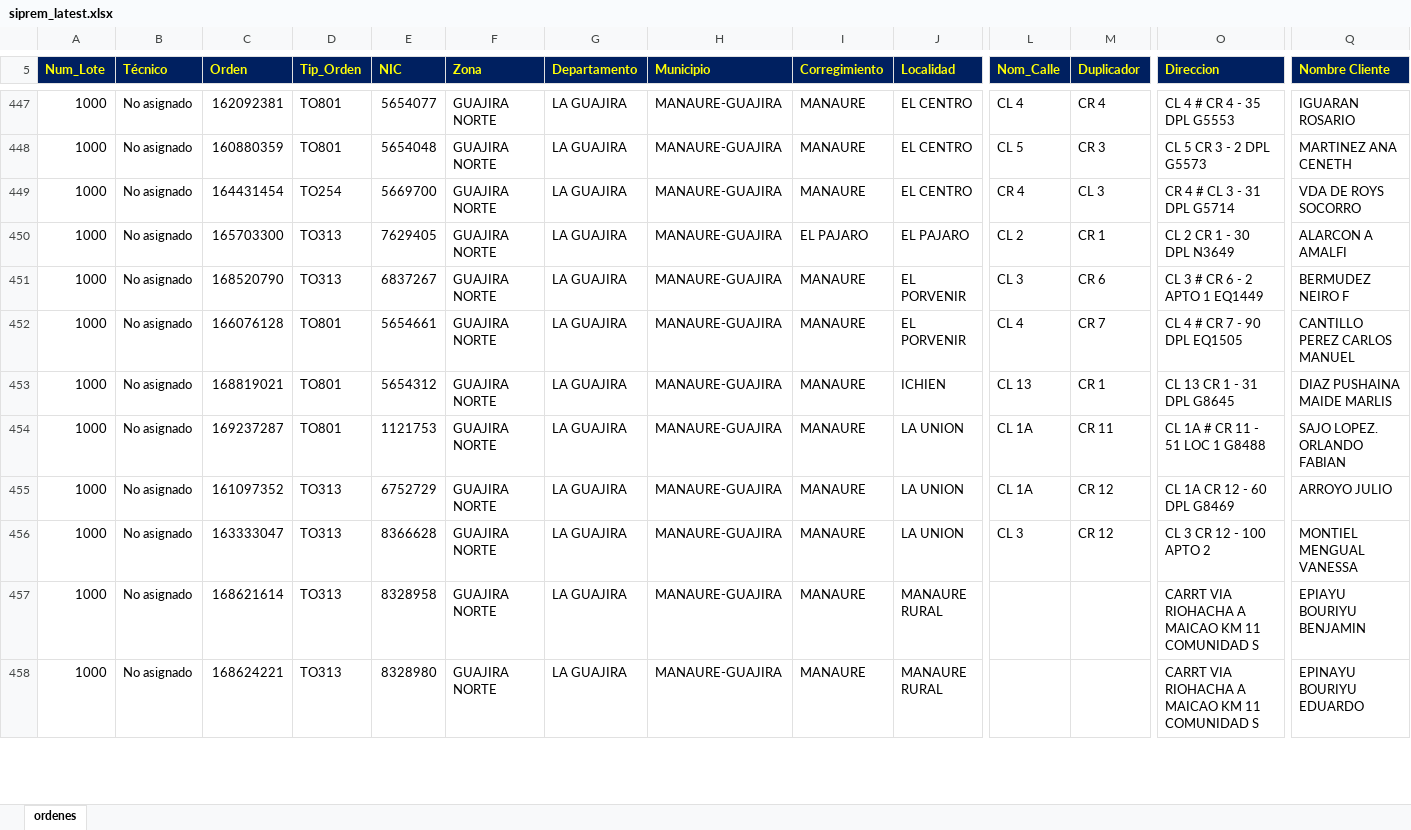
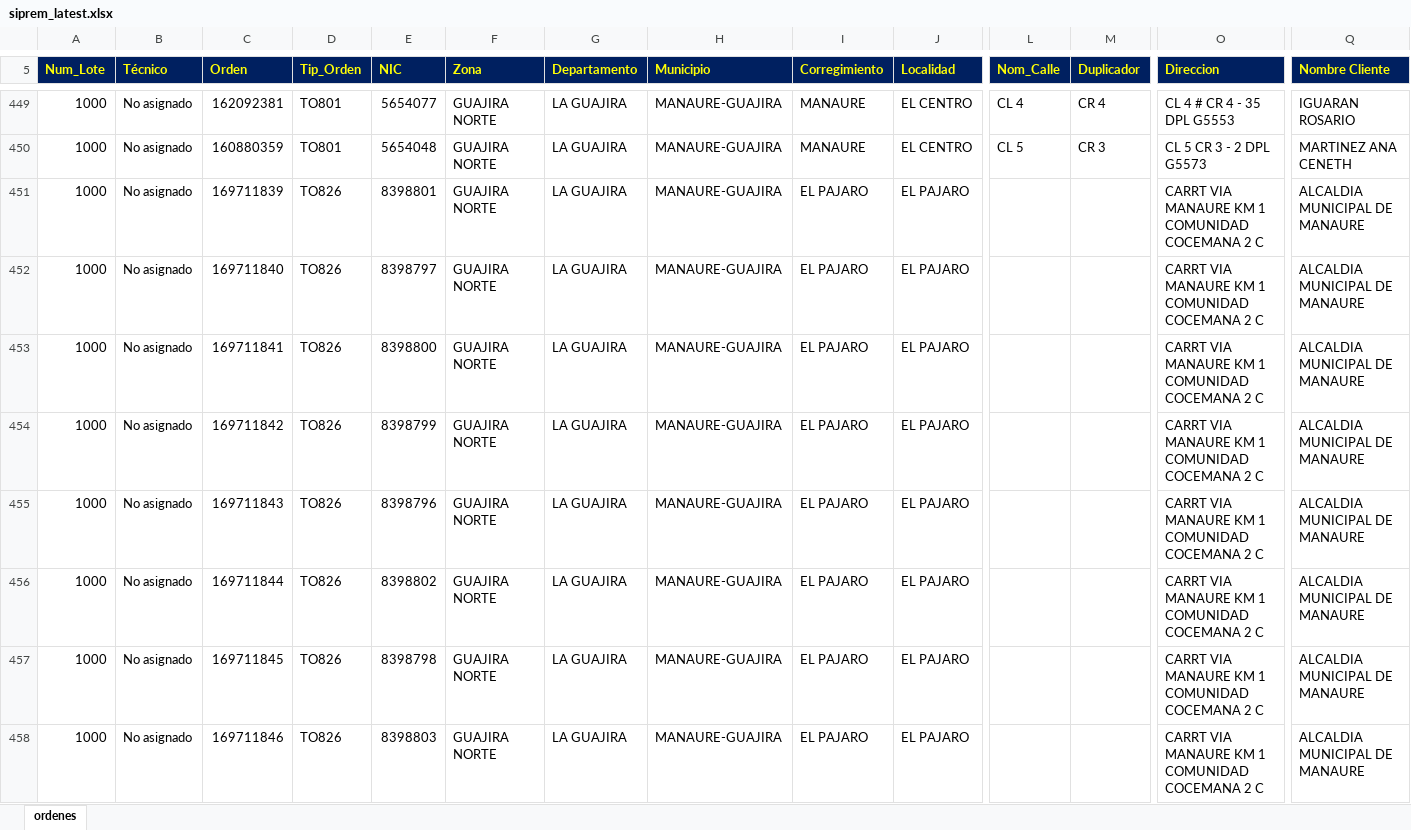
Before and after one commit to vikano27-debug/Dashboard_ING_VOA_Guajira, an Excel workbook: siprem_latest.xlsx, sheet ordenes, drawn as a sheet; only a part is shown, gaps mark what is left out; the shorter side is filled out with more unchanged rows; values as stored, in another font and other column widths than the file's, no borders; removed rows and columns are numbered as before the commit, all else as after; rows hold the shown columns only; the diff covers the shown part only; the diff names each change by its address in the sheet, - before the commit and + after, or states it on an @@ line.

Commit message:
Actualizacion automatica SIPREM y Casuistica GUAJIRA

```diff
--- a/siprem_latest.xlsx (sheet ordenes)
+++ b/siprem_latest.xlsx (sheet ordenes)
-row 449: 1000 | No asignado | 164431454 | TO254 | 5669700 | GUAJIRA NORTE | LA GUAJIRA | MANAURE-GUAJIRA | MANAURE | EL CENTRO | CR 4 | CL 3 | CR 4 # CL 3 - 31 DPL G5714 | VDA DE ROYS SOCORRO
+row 451: 1000 | No asignado | 169711839 | TO826 | 8398801 | GUAJIRA NORTE | LA GUAJIRA | MANAURE-GUAJIRA | EL PAJARO | EL PAJARO |  |  | CARRT VIA MANAURE KM 1 COMUNIDAD COCEMANA 2 C | ALCALDIA MUNICIPAL DE MANAURE
+row 452: 1000 | No asignado | 169711840 | TO826 | 8398797 | GUAJIRA NORTE | LA GUAJIRA | MANAURE-GUAJIRA | EL PAJARO | EL PAJARO |  |  | CARRT VIA MANAURE KM 1 COMUNIDAD COCEMANA 2 C | ALCALDIA MUNICIPAL DE MANAURE
+row 453: 1000 | No asignado | 169711841 | TO826 | 8398800 | GUAJIRA NORTE | LA GUAJIRA | MANAURE-GUAJIRA | EL PAJARO | EL PAJARO |  |  | CARRT VIA MANAURE KM 1 COMUNIDAD COCEMANA 2 C | ALCALDIA MUNICIPAL DE MANAURE
+row 454: 1000 | No asignado | 169711842 | TO826 | 8398799 | GUAJIRA NORTE | LA GUAJIRA | MANAURE-GUAJIRA | EL PAJARO | EL PAJARO |  |  | CARRT VIA MANAURE KM 1 COMUNIDAD COCEMANA 2 C | ALCALDIA MUNICIPAL DE MANAURE
+row 455: 1000 | No asignado | 169711843 | TO826 | 8398796 | GUAJIRA NORTE | LA GUAJIRA | MANAURE-GUAJIRA | EL PAJARO | EL PAJARO |  |  | CARRT VIA MANAURE KM 1 COMUNIDAD COCEMANA 2 C | ALCALDIA MUNICIPAL DE MANAURE
+row 456: 1000 | No asignado | 169711844 | TO826 | 8398802 | GUAJIRA NORTE | LA GUAJIRA | MANAURE-GUAJIRA | EL PAJARO | EL PAJARO |  |  | CARRT VIA MANAURE KM 1 COMUNIDAD COCEMANA 2 C | ALCALDIA MUNICIPAL DE MANAURE
+row 457: 1000 | No asignado | 169711845 | TO826 | 8398798 | GUAJIRA NORTE | LA GUAJIRA | MANAURE-GUAJIRA | EL PAJARO | EL PAJARO |  |  | CARRT VIA MANAURE KM 1 COMUNIDAD COCEMANA 2 C | ALCALDIA MUNICIPAL DE MANAURE
+row 458: 1000 | No asignado | 169711846 | TO826 | 8398803 | GUAJIRA NORTE | LA GUAJIRA | MANAURE-GUAJIRA | EL PAJARO | EL PAJARO |  |  | CARRT VIA MANAURE KM 1 COMUNIDAD COCEMANA 2 C | ALCALDIA MUNICIPAL DE MANAURE
```
Also changed, not shown: 46 added rows, 9 removed rows and 34 edited cells elsewhere in this sheet.
